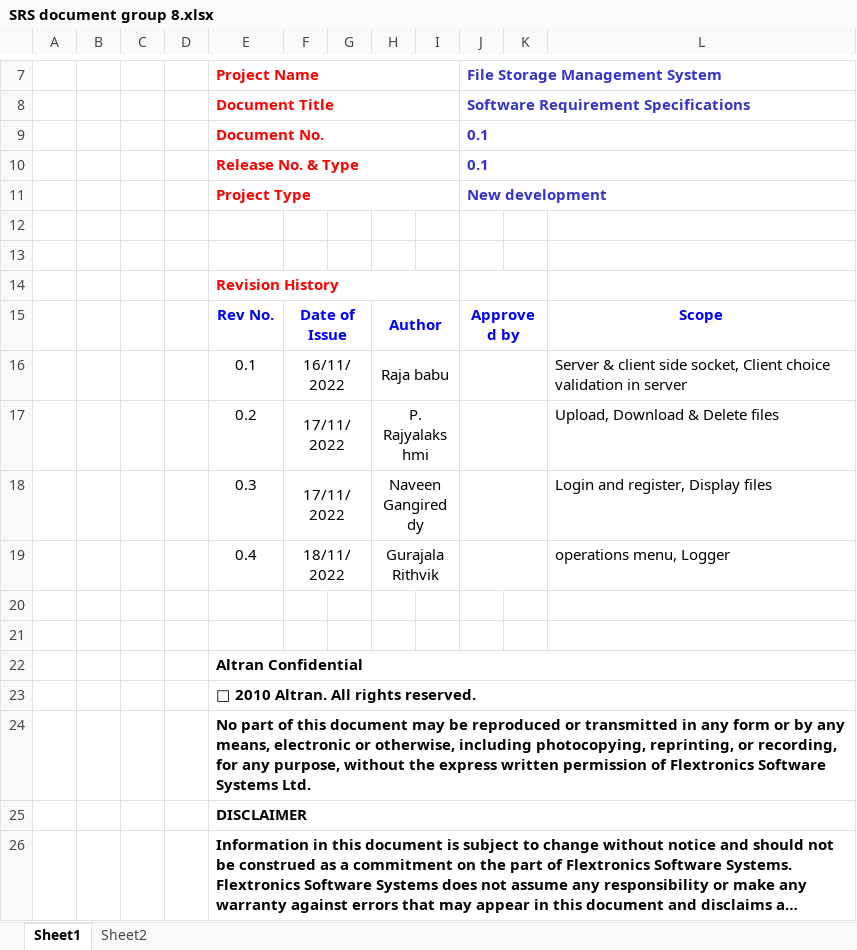
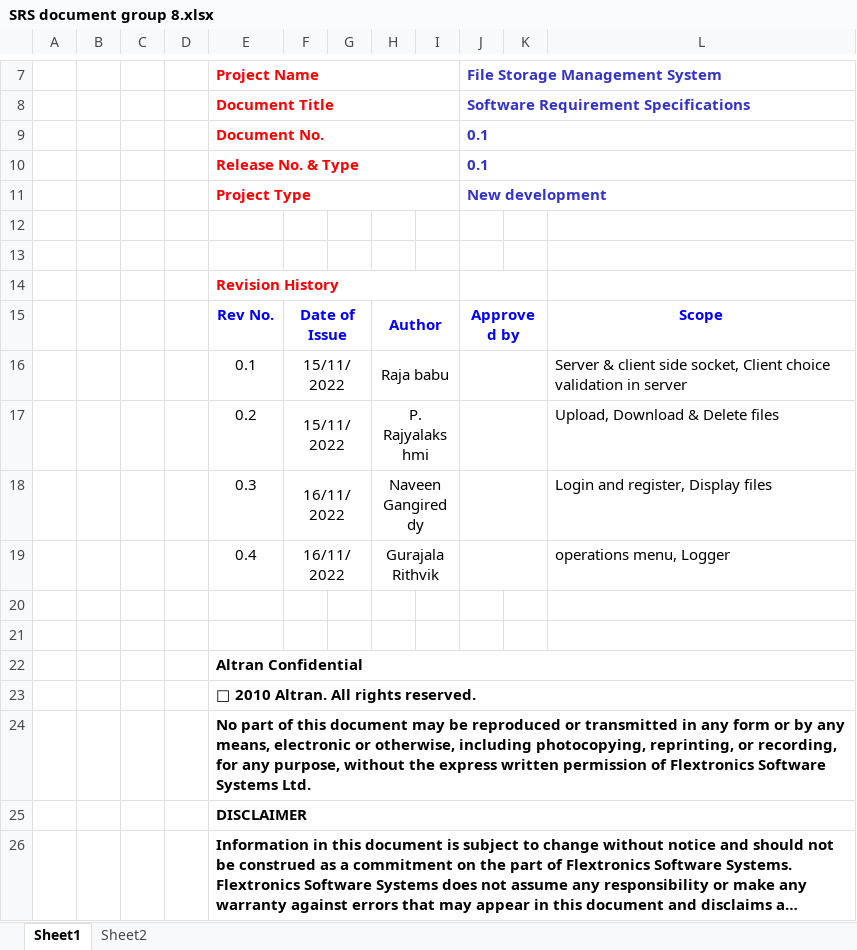
Before and after one commit to PickleRith/Sprint2, an Excel workbook: Documents/SRS/SRS document group 8.xlsx, sheet Sheet1, drawn as a sheet; only a part is shown, gaps mark what is left out; long unchanged cells end in …; values as stored, in another font and other column widths than the file's, no borders; the diff names each change by its address in the sheet, - before the commit and + after, or states it on an @@ line.

Commit message:
updated

```diff
--- a/Documents/SRS/SRS document group 8.xlsx (sheet Sheet1)
+++ b/Documents/SRS/SRS document group 8.xlsx (sheet Sheet1)
-F16: 16/11/2022
+F16: 15/11/2022
-F17: 17/11/2022
+F17: 15/11/2022
-F18: 17/11/2022
+F18: 16/11/2022
-F19: 18/11/2022
+F19: 16/11/2022
```
Also changed, not shown: sheet Sheet2.
